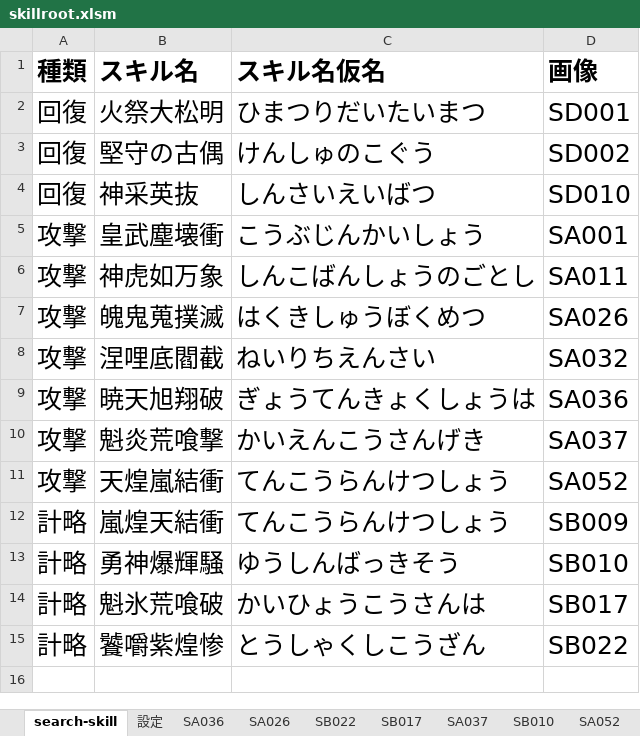
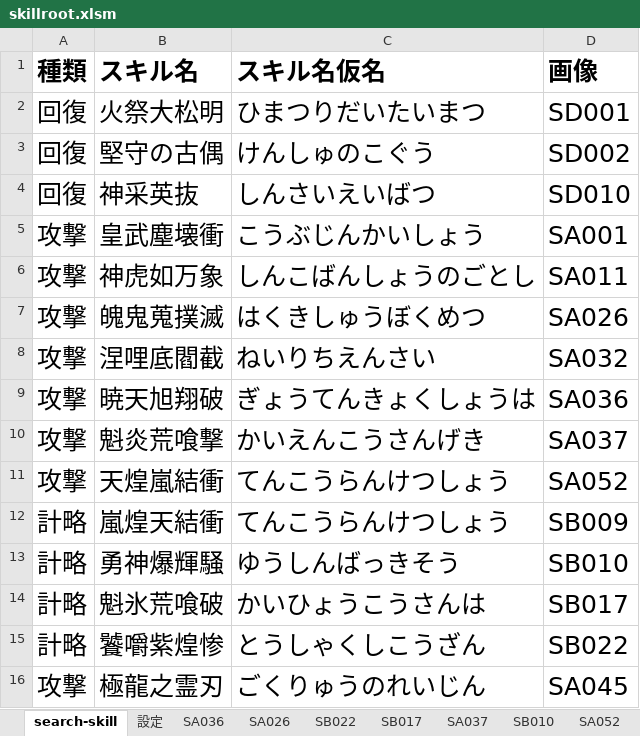
Before and after one commit to enbu-memo/enbu, an Excel workbook: docs/skillroot.xlsm, sheet search-skill, drawn as a sheet; values as stored, in another font and other column widths than the file's, no borders; the diff names each change by its address in the sheet, - before the commit and + after, or states it on an @@ line.

```diff
--- a/docs/skillroot.xlsm (sheet search-skill)
+++ b/docs/skillroot.xlsm (sheet search-skill)
+row 16: 攻撃 | 極龍之霊刃 | ごくりゅうのれいじん | SA045
```
Also changed, not shown: 1 other file.
